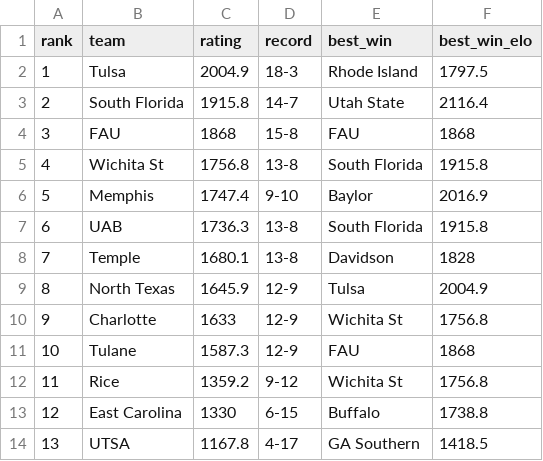
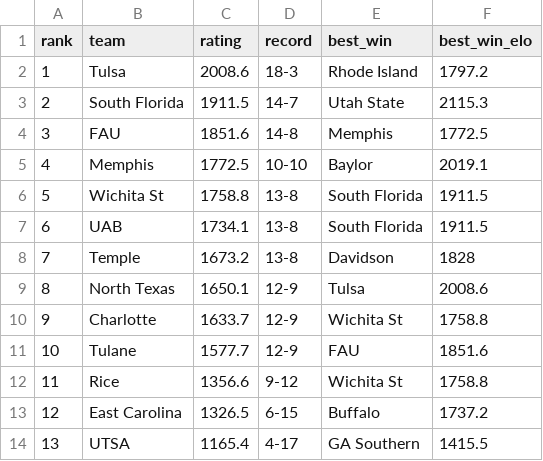
Before and after one commit to lukecassada05-eng/lukecassada.github.io, a CSV file: CBB/data/American_Conference_Elo_2026.csv, drawn as a sheet.

```diff
--- a/CBB/data/American_Conference_Elo_2026.csv
+++ b/CBB/data/American_Conference_Elo_2026.csv
@@ -1,14 +1,14 @@
 rank,team,rating,record,best_win,best_win_elo
-1,Tulsa,2004.9,18-3,Rhode Island,1797.5
-2,South Florida,1915.8,14-7,Utah State,2116.4
-3,FAU,1868,15-8,FAU,1868
-4,Wichita St,1756.8,13-8,South Florida,1915.8
-5,Memphis,1747.4,9-10,Baylor,2016.9
-6,UAB,1736.3,13-8,South Florida,1915.8
-7,Temple,1680.1,13-8,Davidson,1828
-8,North Texas,1645.9,12-9,Tulsa,2004.9
-9,Charlotte,1633,12-9,Wichita St,1756.8
-10,Tulane,1587.3,12-9,FAU,1868
-11,Rice,1359.2,9-12,Wichita St,1756.8
-12,East Carolina,1330,6-15,Buffalo,1738.8
-13,UTSA,1167.8,4-17,GA Southern,1418.5
+1,Tulsa,2008.6,18-3,Rhode Island,1797.2
+2,South Florida,1911.5,14-7,Utah State,2115.3
+3,FAU,1851.6,14-8,Memphis,1772.5
+4,Memphis,1772.5,10-10,Baylor,2019.1
+5,Wichita St,1758.8,13-8,South Florida,1911.5
+6,UAB,1734.1,13-8,South Florida,1911.5
+7,Temple,1673.2,13-8,Davidson,1828
+8,North Texas,1650.1,12-9,Tulsa,2008.6
+9,Charlotte,1633.7,12-9,Wichita St,1758.8
+10,Tulane,1577.7,12-9,FAU,1851.6
+11,Rice,1356.6,9-12,Wichita St,1758.8
+12,East Carolina,1326.5,6-15,Buffalo,1737.2
+13,UTSA,1165.4,4-17,GA Southern,1415.5
```
Also changed, not shown: CBB/data/Atlantic_10_Conference_Elo_2026.csv, CBB/data/CBB_Conference_Elo_2026.csv, 34 other files.
